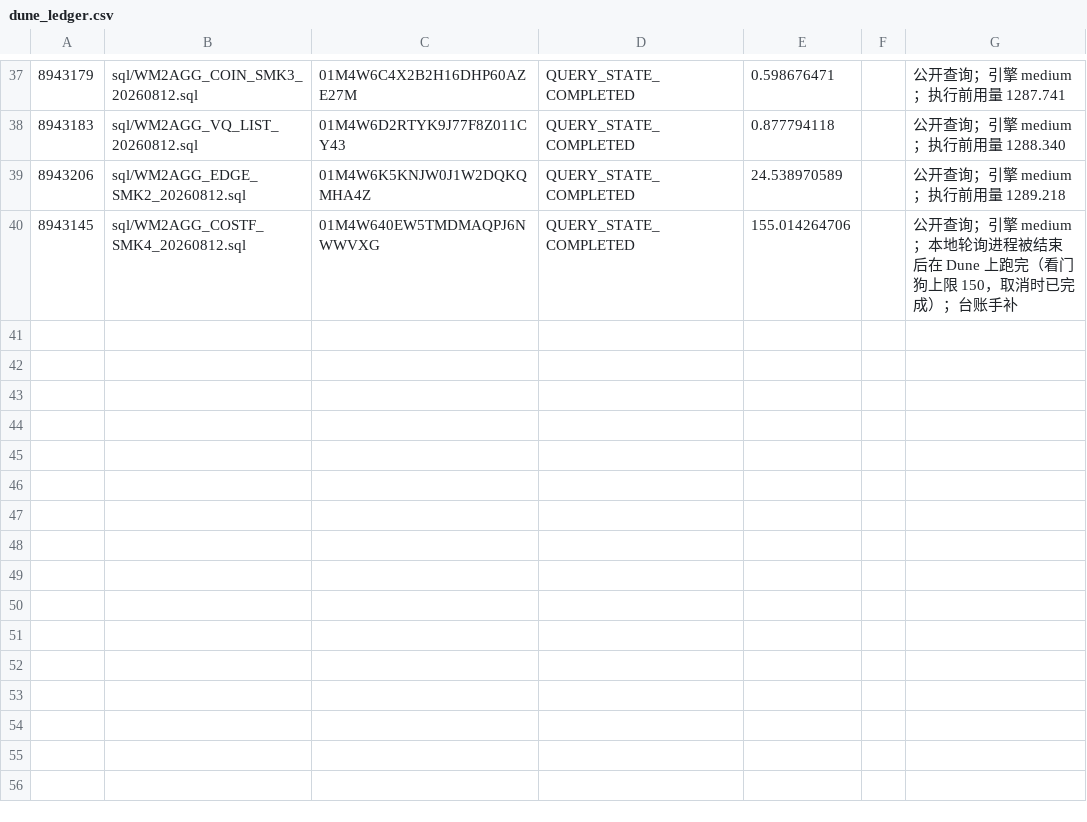
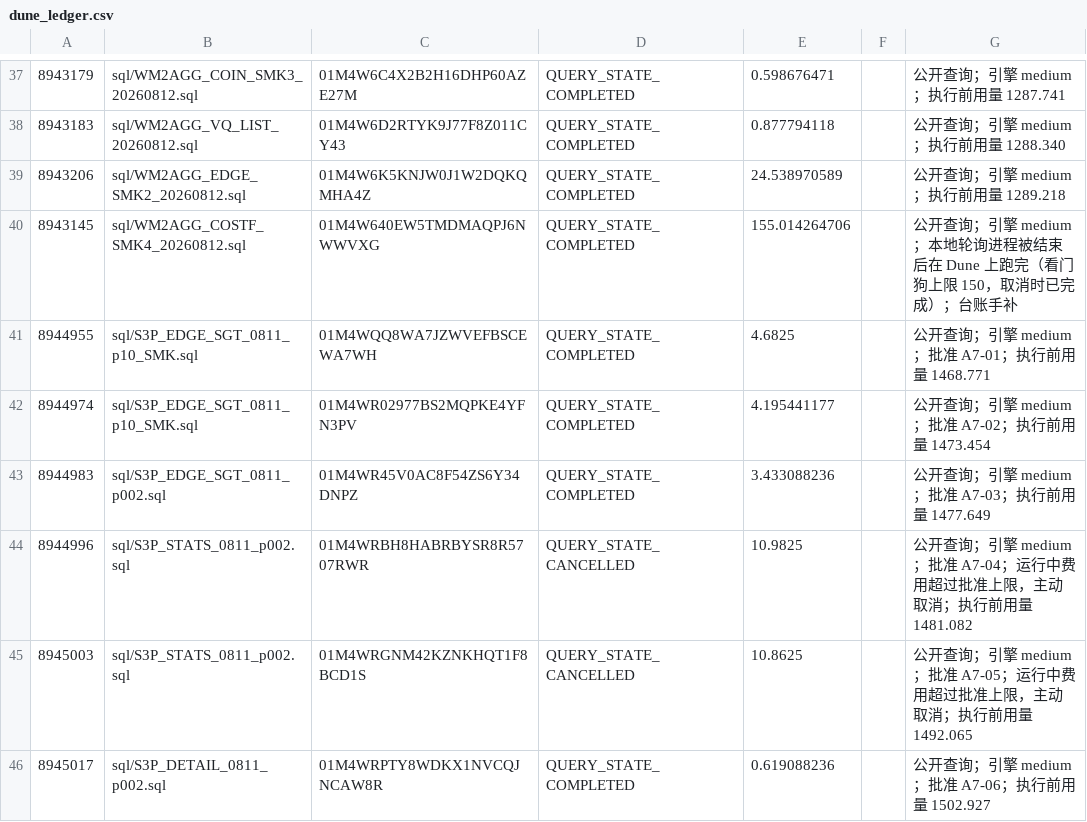
Before and after one commit to wypppp/crypto, a CSV file: RT/1_实验/pump全程_钱流向谁完整账_DQ-43/runs/dune_ledger.csv, drawn as a sheet; only a part is shown, gaps mark what is left out.

```diff
--- a/RT/1_实验/pump全程_钱流向谁完整账_DQ-43/runs/dune_ledger.csv
+++ b/RT/1_实验/pump全程_钱流向谁完整账_DQ-43/runs/dune_ledger.csv
@@ -40 +40,7 @@
 8943145,sql/WM2AGG_COSTF_SMK4_20260812.sql,01M4W640EW5TMDMAQPJ6NWWVXG,QUERY_STATE_COMPLETED,155.014264706,,公开查询；引擎 medium；本地轮询进程被结束后在 Dune 上跑完（看门狗上限 150，取消时已完成）；台账手补
+8944955,sql/S3P_EDGE_SGT_0811_p10_SMK.sql,01M4WQQ8WA7JZWVEFBSCEWA7WH,QUERY_STATE_COMPLETED,4.6825,,公开查询；引擎 medium；批准 A7-01；执行前用量 1468.771
+8944974,sql/S3P_EDGE_SGT_0811_p10_SMK.sql,01M4WR02977BS2MQPKE4YFN3PV,QUERY_STATE_COMPLETED,4.195441177,,公开查询；引擎 medium；批准 A7-02；执行前用量 1473.454
+8944983,sql/S3P_EDGE_SGT_0811_p002.sql,01M4WR45V0AC8F54ZS6Y34DNPZ,QUERY_STATE_COMPLETED,3.433088236,,公开查询；引擎 medium；批准 A7-03；执行前用量 1477.649
+8944996,sql/S3P_STATS_0811_p002.sql,01M4WRBH8HABRBYSR8R5707RWR,QUERY_STATE_CANCELLED,10.9825,,公开查询；引擎 medium；批准 A7-04；运行中费用超过批准上限，主动取消；执行前用量 1481.082
+8945003,sql/S3P_STATS_0811_p002.sql,01M4WRGNM42KZNKHQT1F8BCD1S,QUERY_STATE_CANCELLED,10.8625,,公开查询；引擎 medium；批准 A7-05；运行中费用超过批准上限，主动取消；执行前用量 1492.065
+8945017,sql/S3P_DETAIL_0811_p002.sql,01M4WRPTY8WDKX1NVCQJNCAW8R,QUERY_STATE_COMPLETED,0.619088236,,公开查询；引擎 medium；批准 A7-06；执行前用量 1502.927
```
Also changed, not shown: 14 other files.
